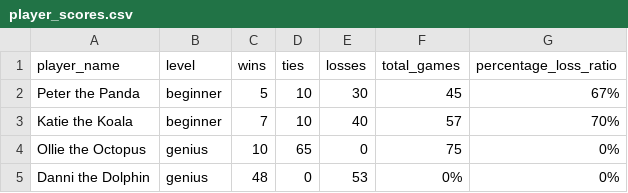
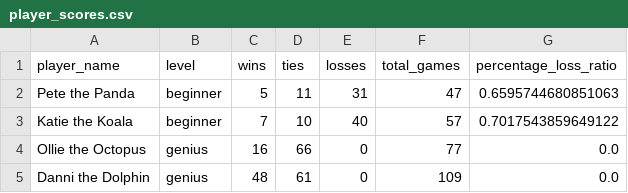
Before and after one commit to dayleclarke/tic-tac-toe-terminal-app, a CSV file: src/player_scores.csv, drawn as a sheet.

Commit message:
Updated score log for player wins, losses and ties

```diff
--- a/src/player_scores.csv
+++ b/src/player_scores.csv
@@ -1,5 +1,5 @@
 player_name,level,wins,ties,losses,total_games,percentage_loss_ratio
-Peter the Panda,beginner, 5,10,30,45,67%
-Katie the Koala,beginner, 7,10,40,57,70%
-Ollie the Octopus,genius, 10,65,0,75,0%
-Danni the Dolphin,genius,48,0,53,0%,0%
+Pete the Panda,beginner,5,11,31,47,0.6595744680851063
+Katie the Koala,beginner,7,10,40,57,0.7017543859649122
+Ollie the Octopus,genius,16,66,0,77,0.0
+Danni the Dolphin,genius,48,61,0,109,0.0
```
Also changed, not shown: 1 other file.
